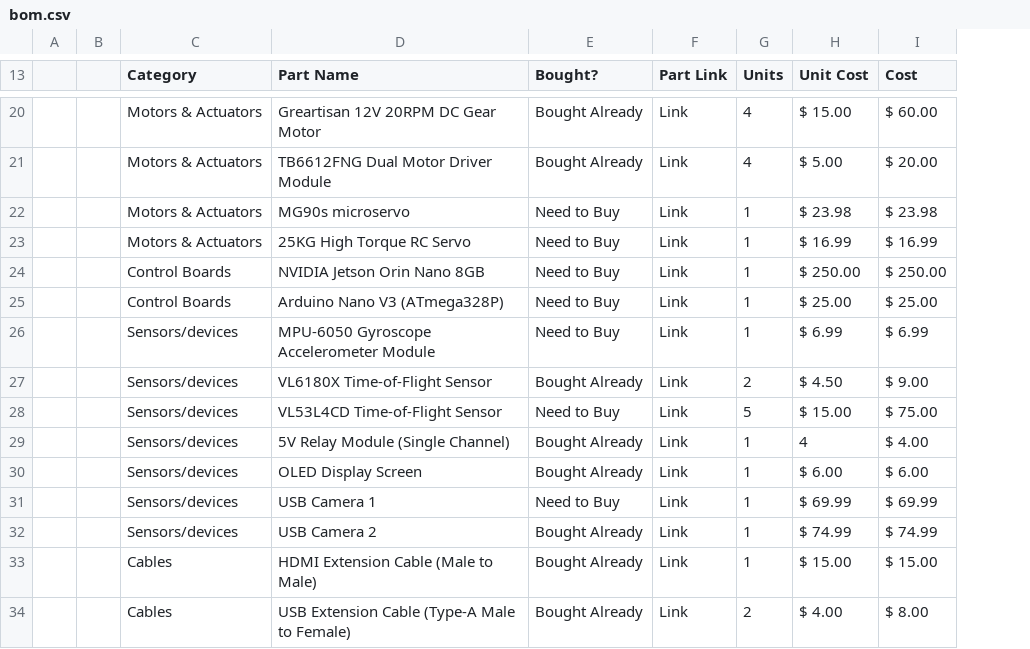
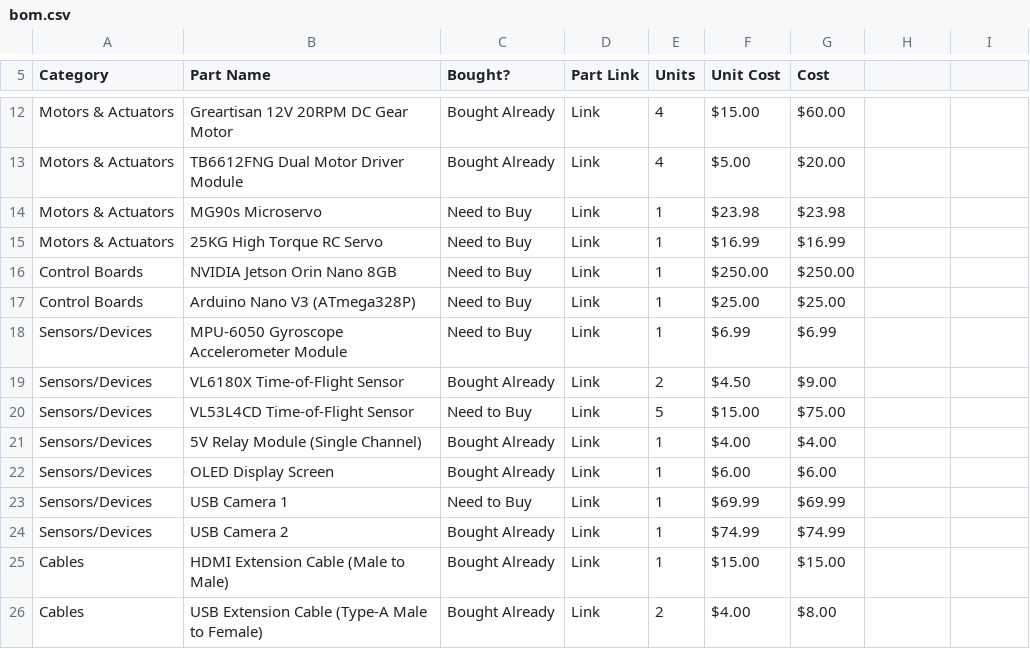
Before and after one commit to anvayajmera/Blueprint-Overdrive, a CSV file: bom.csv, drawn as a sheet; only a part is shown, gaps mark what is left out; removed rows and columns are numbered as before the commit, all else as after; the diff covers the shown part only; the diff names each change by its address in the sheet, - before the commit and + after, or states it on an @@ line.

```diff
--- a/bom.csv
+++ b/bom.csv
-column A, empty
-column B, empty
+column F (Unit Cost), rows 12-26: $15.00 | $5.00 | $23.98 | $16.99 | $250.00 | $25.00 | $6.99 | $4.50 | $15.00 | $4.00 | $6.00 | $69.99 | $74.99 | $15.00 | $4.00
+column G (Cost), rows 12-26: $60.00 | $20.00 | $23.98 | $16.99 | $250.00 | $25.00 | $6.99 | $9.00 | $75.00 | $4.00 | $6.00 | $69.99 | $74.99 | $15.00 | $8.00
-H5: Unit Cost
+H5: (empty)
-I5: Cost
+I5: (empty)
-H12: $ 15.00
+H12: (empty)
-I12: $ 60.00
+I12: (empty)
-H13: $ 5.00
+H13: (empty)
-I13: $ 20.00
+I13: (empty)
-B14 (Part Name): MG90s microservo
+B14 (Part Name): MG90s Microservo
-H14: $ 23.98
+H14: (empty)
-I14: $ 23.98
+I14: (empty)
-H15: $ 16.99
+H15: (empty)
-I15: $ 16.99
+I15: (empty)
-H16: $ 250.00
+H16: (empty)
-I16: $ 250.00
+I16: (empty)
-H17: $ 25.00
+H17: (empty)
-I17: $ 25.00
+I17: (empty)
-A18:A24 (Category): Sensors/devices
+A18:A24 (Category): Sensors/Devices
-H18: $ 6.99
+H18: (empty)
-I18: $ 6.99
+I18: (empty)
-H19: $ 4.50
+H19: (empty)
-I19: $ 9.00
+I19: (empty)
-H20: $ 15.00
+H20: (empty)
-I20: $ 75.00
+I20: (empty)
-H21: 4
+H21: (empty)
-I21: $ 4.00
+I21: (empty)
-H22: $ 6.00
+H22: (empty)
-I22: $ 6.00
+I22: (empty)
-H23: $ 69.99
+H23: (empty)
-I23: $ 69.99
+I23: (empty)
-H24: $ 74.99
+H24: (empty)
-I24: $ 74.99
+I24: (empty)
-H25: $ 15.00
+H25: (empty)
-I25: $ 15.00
+I25: (empty)
-H26: $ 4.00
+H26: (empty)
-I26: $ 8.00
+I26: (empty)
```
Also changed, not shown: 4 added rows, 12 removed rows and 21 edited cells elsewhere in this file.
